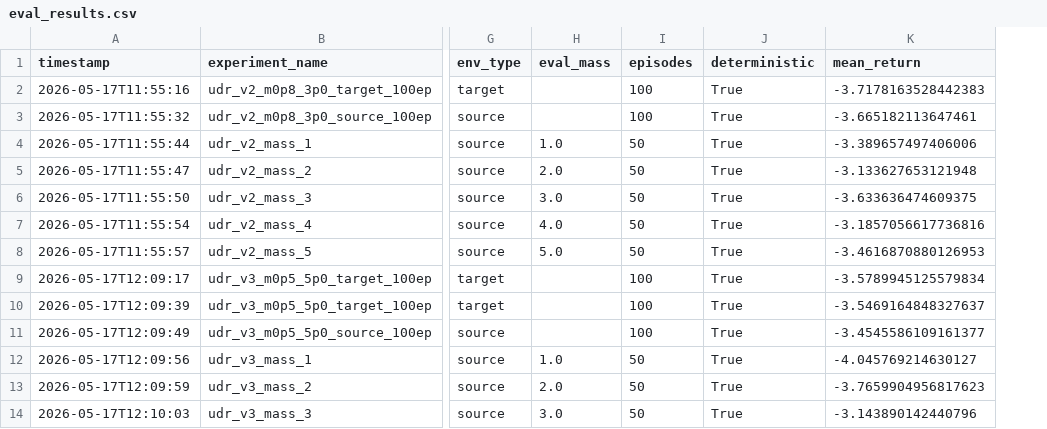
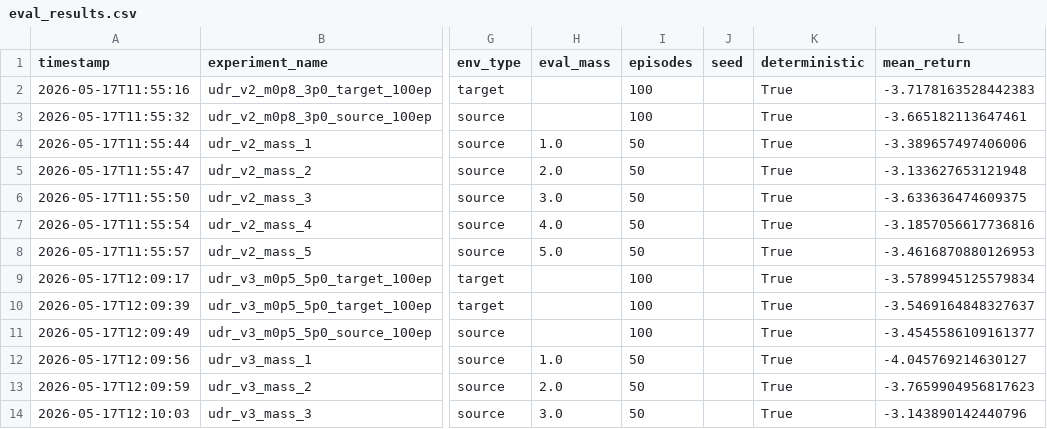
Before and after one commit to canberkandemir/RL_Project, a CSV file: part2/results/eval_results.csv, drawn as a sheet; only a part is shown, gaps mark what is left out; the diff covers the shown part only; the diff names each change by its address in the sheet, - before the commit and + after, or states it on an @@ line.

```diff
--- a/part2/results/eval_results.csv
+++ b/part2/results/eval_results.csv
+column J (seed), empty
```
Also changed, not shown: 10 added rows and 18 edited cells elsewhere in this file, part1/part1_results.csv, part1/part1_summary.csv, 44 other files.
